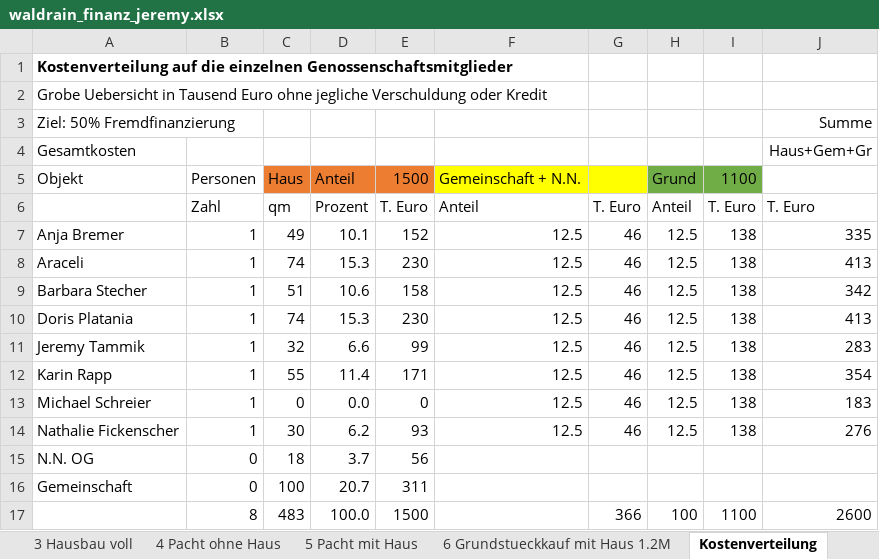
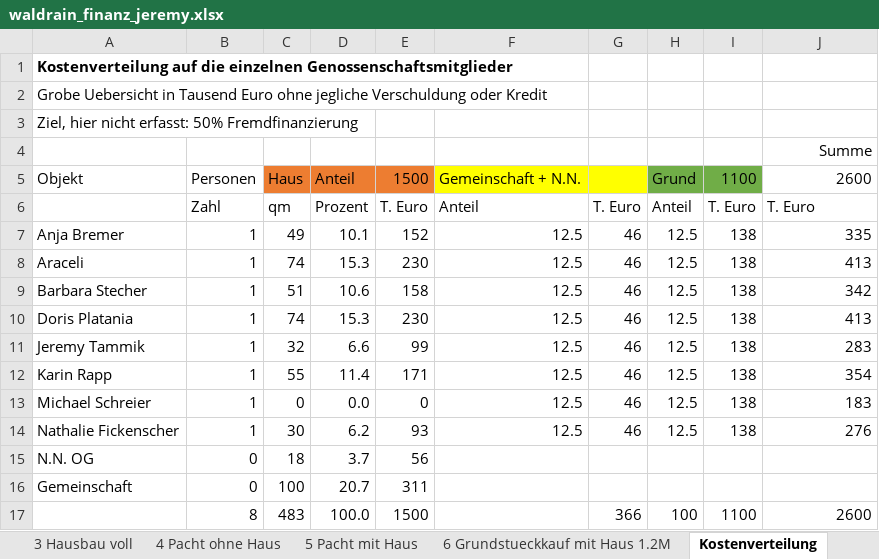
Before and after one commit to waldrain/waldrain.github.io, an Excel workbook: doc/genossenschaft/waldrain_finanz_jeremy.xlsx, sheet Kostenverteilung, drawn as a sheet; values as stored, in another font and other column widths than the file's, no borders; removed rows and columns are numbered as before the commit, all else as after; the diff names each change by its address in the sheet, - before the commit and + after, or states it on an @@ line.

Commit message:
kostenverteilung cleanup

```diff
--- a/doc/genossenschaft/waldrain_finanz_jeremy.xlsx (sheet Kostenverteilung)
+++ b/doc/genossenschaft/waldrain_finanz_jeremy.xlsx (sheet Kostenverteilung)
-row 3: Ziel: 50% Fremdfinanzierung |  |  |  |  |  |  |  |  | Summe
-row 4: Gesamtkosten |  |  |  |  |  |  |  |  | Haus+Gem+Gr
+row 3: Ziel, hier nicht erfasst: 50% Fremdfinanzierung
+row 4:  |  |  |  |  |  |  |  |  | Summe
-J5: (empty)
+J5: 2600
```
